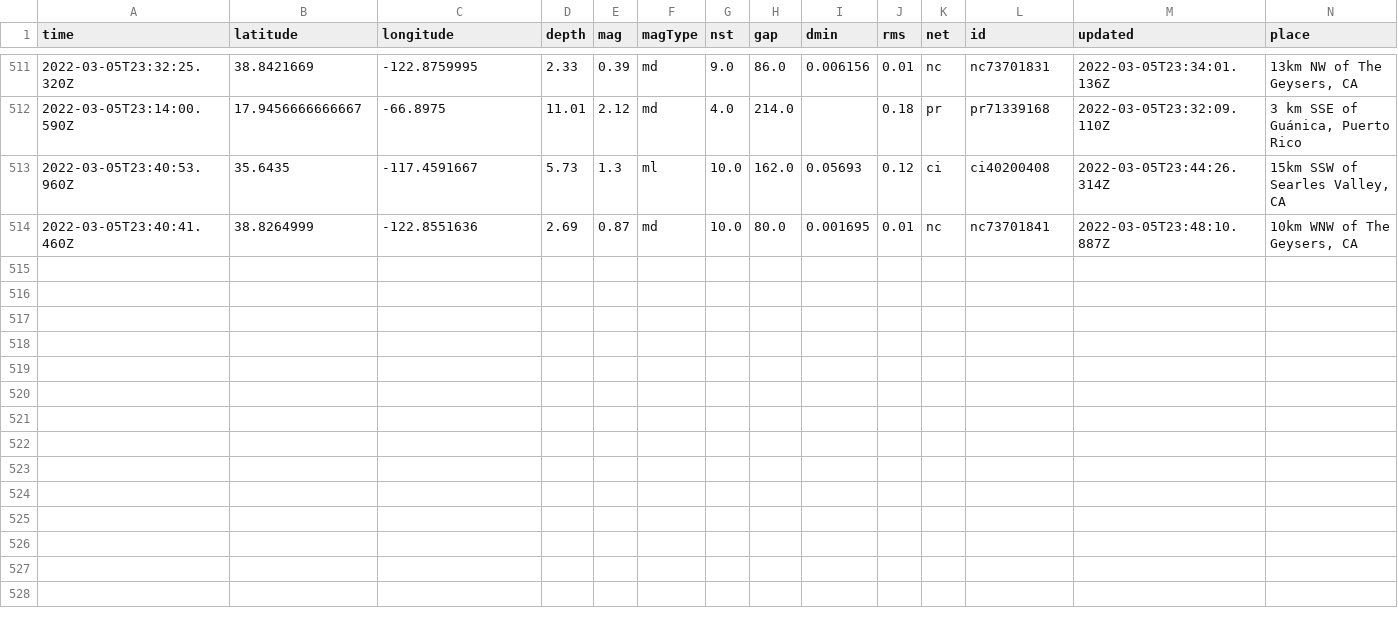
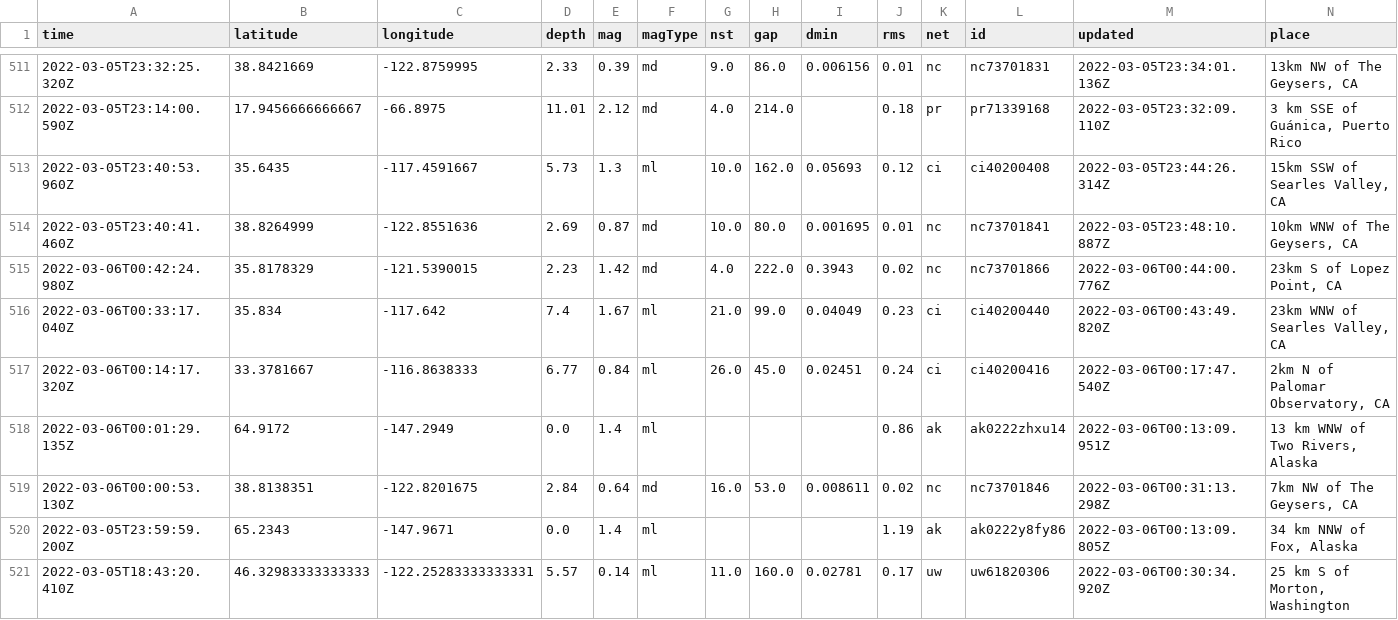
Before and after one commit to jakeneenan/nicar22-github-actions, a CSV file: usgs_main.csv, drawn as a sheet; only a part is shown, gaps mark what is left out; rows hold the shown columns only; the diff names each change by its address in the sheet, - before the commit and + after, or states it on an @@ line.

```diff
--- a/usgs_main.csv
+++ b/usgs_main.csv
+row 515: 2022-03-06T00:42:24.980Z | 35.8178329 | -121.5390015 | 2.23 | 1.42 | md | 4.0 | 222.0 | 0.3943 | 0.02 | nc | nc73701866 | 2022-03-06T00:44:00.776Z | 23km S of Lopez Point, CA
+row 516: 2022-03-06T00:33:17.040Z | 35.834 | -117.642 | 7.4 | 1.67 | ml | 21.0 | 99.0 | 0.04049 | 0.23 | ci | ci40200440 | 2022-03-06T00:43:49.820Z | 23km WNW of Searles Valley, CA
+row 517: 2022-03-06T00:14:17.320Z | 33.3781667 | -116.8638333 | 6.77 | 0.84 | ml | 26.0 | 45.0 | 0.02451 | 0.24 | ci | ci40200416 | 2022-03-06T00:17:47.540Z | 2km N of Palomar Observatory, CA
+row 518: 2022-03-06T00:01:29.135Z | 64.9172 | -147.2949 | 0.0 | 1.4 | ml |  |  |  | 0.86 | ak | ak0222zhxu14 | 2022-03-06T00:13:09.951Z | 13 km WNW of Two Rivers, Alaska
+row 519: 2022-03-06T00:00:53.130Z | 38.8138351 | -122.8201675 | 2.84 | 0.64 | md | 16.0 | 53.0 | 0.008611 | 0.02 | nc | nc73701846 | 2022-03-06T00:31:13.298Z | 7km NW of The Geysers, CA
+row 520: 2022-03-05T23:59:59.200Z | 65.2343 | -147.9671 | 0.0 | 1.4 | ml |  |  |  | 1.19 | ak | ak0222y8fy86 | 2022-03-06T00:13:09.805Z | 34 km NNW of Fox, Alaska
+row 521: 2022-03-05T18:43:20.410Z | 46.32983333333333 | -122.25283333333331 | 5.57 | 0.14 | ml | 11.0 | 160.0 | 0.02781 | 0.17 | uw | uw61820306 | 2022-03-06T00:30:34.920Z | 25 km S of Morton, Washington
```
